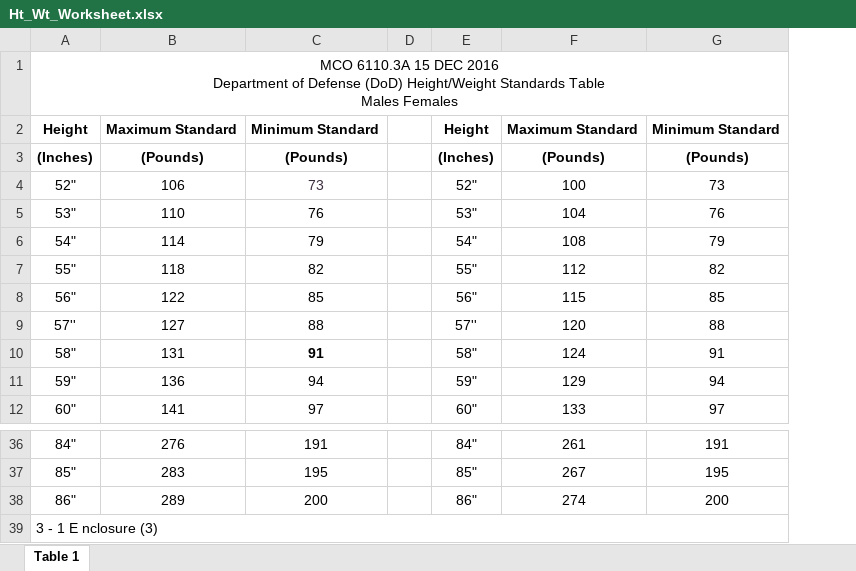
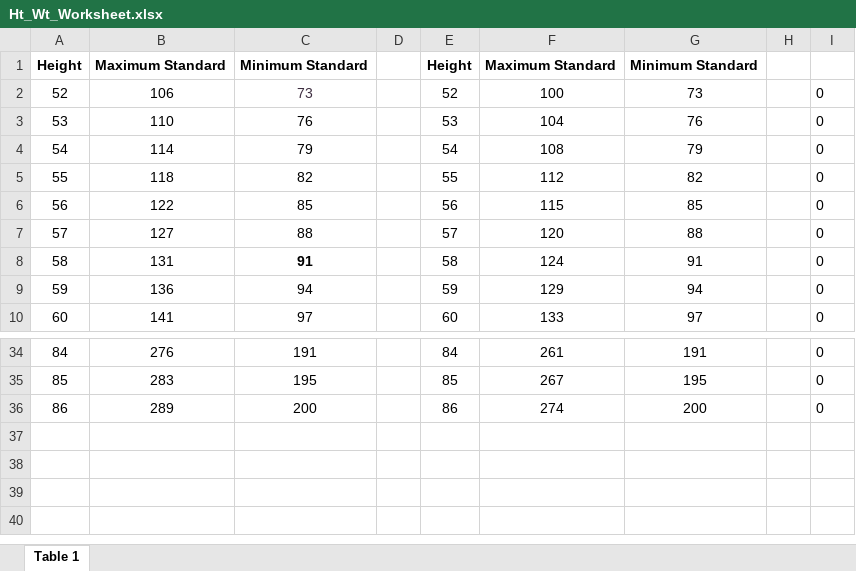
Before and after one commit to brogers1812/2021-USMC-Calculator-Website, an Excel workbook: lookup_records/csv/bcp/Ht_Wt_Worksheet.xlsx, sheet Table 1, drawn as a sheet; only a part is shown, gaps mark what is left out; values as stored, in another font and other column widths than the file's, no borders; removed rows and columns are numbered as before the commit, all else as after; ↵ is a line break in a cell; the diff names each change by its address in the sheet, - before the commit and + after, or states it on an @@ line.

```diff
--- a/lookup_records/csv/bcp/Ht_Wt_Worksheet.xlsx (sheet Table 1)
+++ b/lookup_records/csv/bcp/Ht_Wt_Worksheet.xlsx (sheet Table 1)
-column A, row 2: Height; rows 4-12: 52" | 53" | 54" | 55" | 56" | 57'' | 58" | 59" | 60"; rows 36-38: 84" | 85" | 86"
+column A, rows 1-10: Height | 52 | 53 | 54 | 55 | 56 | 57 | 58 | 59 | 60; rows 34-36: 84 | 85 | 86
-column E, row 2: Height; rows 4-12: 52" | 53" | 54" | 55" | 56" | 57'' | 58" | 59" | 60"; rows 36-38: 84" | 85" | 86"
+column E, rows 1-10: Height | 52 | 53 | 54 | 55 | 56 | 57 | 58 | 59 | 60; rows 34-36: 84 | 85 | 86
+column H, empty
+column I, rows 2-10: all 0; rows 34-36: all 0
-row 1: MCO 6110.3A 15 DEC 2016 ↵ Department of Defense (DoD) Height/Weight Standards Table ↵ Males Females
-row 3: (Inches) | (Pounds) | (Pounds) |  | (Inches) | (Pounds) | (Pounds)
-row 39: 3 - 1 E nclosure (3)
```
Also changed, not shown: 10 other files.
